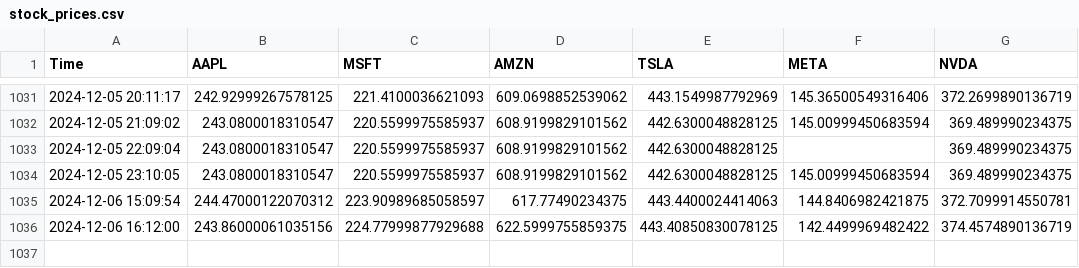
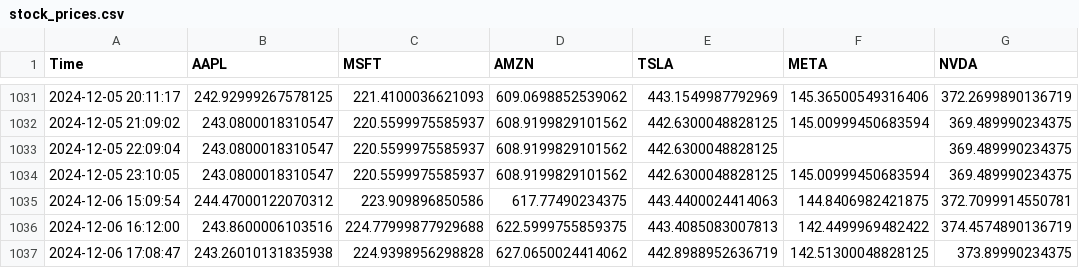
Before and after one commit to bendarodes/stockX-data-scraper, a CSV file: stock_prices.csv, drawn as a sheet; only a part is shown, gaps mark what is left out.

```diff
--- a/stock_prices.csv
+++ b/stock_prices.csv
@@ -1034,3 +1034,4 @@ Time;AAPL;MSFT;AMZN;TSLA;META;NVDA
 2024-12-05 23:10:05;243.0800018310547;220.5599975585937;608.9199829101562;442.6300048828125;145.00999450683594;369.489990234375
-2024-12-06 15:09:54;244.47000122070312;223.90989685058597;617.77490234375;443.4400024414063;144.8406982421875;372.7099914550781
-2024-12-06 16:12:00;243.86000061035156;224.77999877929688;622.5999755859375;443.40850830078125;142.4499969482422;374.4574890136719
+2024-12-06 15:09:54;244.47000122070312;223.909896850586;617.77490234375;443.4400024414063;144.8406982421875;372.7099914550781
+2024-12-06 16:12:00;243.8600006103516;224.77999877929688;622.5999755859375;443.4085083007813;142.4499969482422;374.4574890136719
+2024-12-06 17:08:47;243.26010131835938;224.9398956298828;627.0650024414062;442.8988952636719;142.51300048828125;373.89990234375
```
Also changed, not shown: 1 other file.
